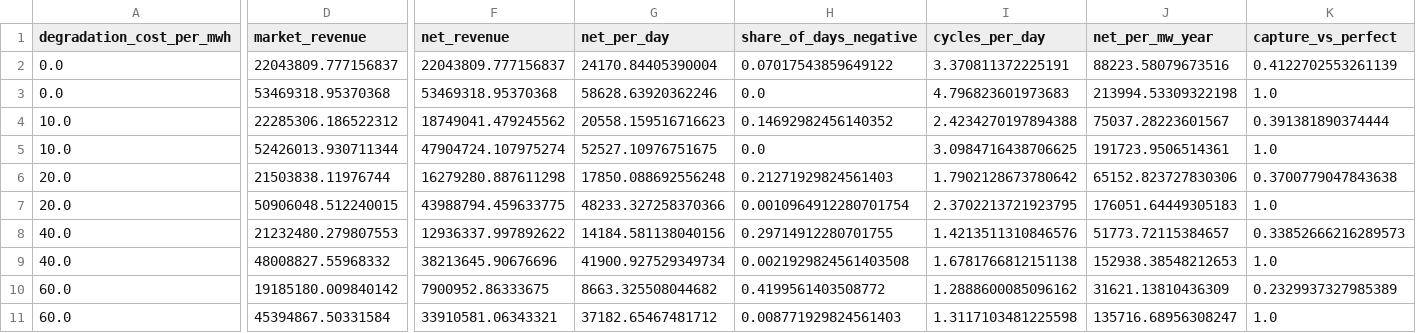
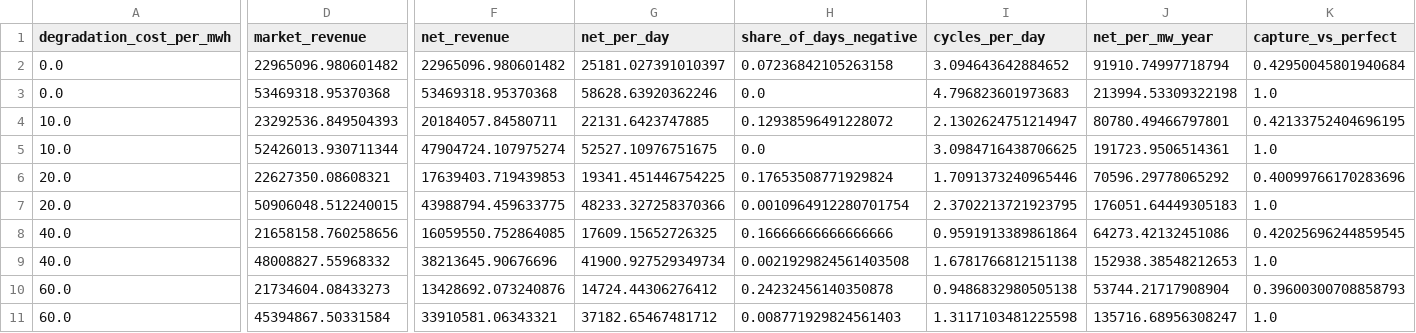
Before and after one commit to toddneve-1/nem-analytics, a CSV file: reports/metrics/dev/battery_summary_continuous.csv, drawn as a sheet; only a part is shown, gaps mark what is left out; removed rows and columns are numbered as before the commit, all else as after; rows hold the shown columns only; the diff names each change by its address in the sheet, - before the commit and + after, or states it on an @@ line.

```diff
--- a/reports/metrics/dev/battery_summary_continuous.csv
+++ b/reports/metrics/dev/battery_summary_continuous.csv
-D2 (market_revenue): 22043809.777156837
+D2 (market_revenue): 22965096.980601482
-F2 (net_revenue): 22043809.777156837
+F2 (net_revenue): 22965096.980601482
-G2 (net_per_day): 24170.84405390004
+G2 (net_per_day): 25181.027391010397
-H2 (share_of_days_negative): 0.07017543859649122
+H2 (share_of_days_negative): 0.07236842105263158
-I2 (cycles_per_day): 3.370811372225191
+I2 (cycles_per_day): 3.094643642884652
-J2 (net_per_mw_year): 88223.58079673516
+J2 (net_per_mw_year): 91910.74997718794
-K2 (capture_vs_perfect): 0.4122702553261139
+K2 (capture_vs_perfect): 0.42950045801940684
-row 4: 10.0 | 22285306.186522312 | 18749041.479245562 | 20558.159516716623 | 0.14692982456140352 | 2.4234270197894388 | 75037.28223601567 | 0.391381890374444
+row 4: 10.0 | 23292536.849504393 | 20184057.84580711 | 22131.6423747885 | 0.12938596491228072 | 2.1302624751214947 | 80780.49466797801 | 0.42133752404696195
-row 6: 20.0 | 21503838.11976744 | 16279280.887611298 | 17850.088692556248 | 0.21271929824561403 | 1.7902128673780642 | 65152.823727830306 | 0.3700779047843638
+row 6: 20.0 | 22627350.08608321 | 17639403.719439853 | 19341.451446754225 | 0.17653508771929824 | 1.7091373240965446 | 70596.29778065292 | 0.40099766170283696
-row 8: 40.0 | 21232480.279807553 | 12936337.997892622 | 14184.581138040156 | 0.29714912280701755 | 1.4213511310846576 | 51773.72115384657 | 0.33852666216289573
+row 8: 40.0 | 21658158.760258656 | 16059550.752864085 | 17609.15652726325 | 0.16666666666666666 | 0.9591913389861864 | 64273.42132451086 | 0.42025696244859545
-row 10: 60.0 | 19185180.009840142 | 7900952.86333675 | 8663.325508044682 | 0.4199561403508772 | 1.2888600085096162 | 31621.13810436309 | 0.2329937327985389
+row 10: 60.0 | 21734604.08433273 | 13428692.073240876 | 14724.44306276412 | 0.24232456140350878 | 0.9486832980505138 | 53744.21717908904 | 0.39600300708858793
```
Also changed, not shown: reports/metrics/dev/battery_daily_continuous_deg0.csv, reports/metrics/dev/battery_daily_continuous_deg10.csv, 3 other files.
